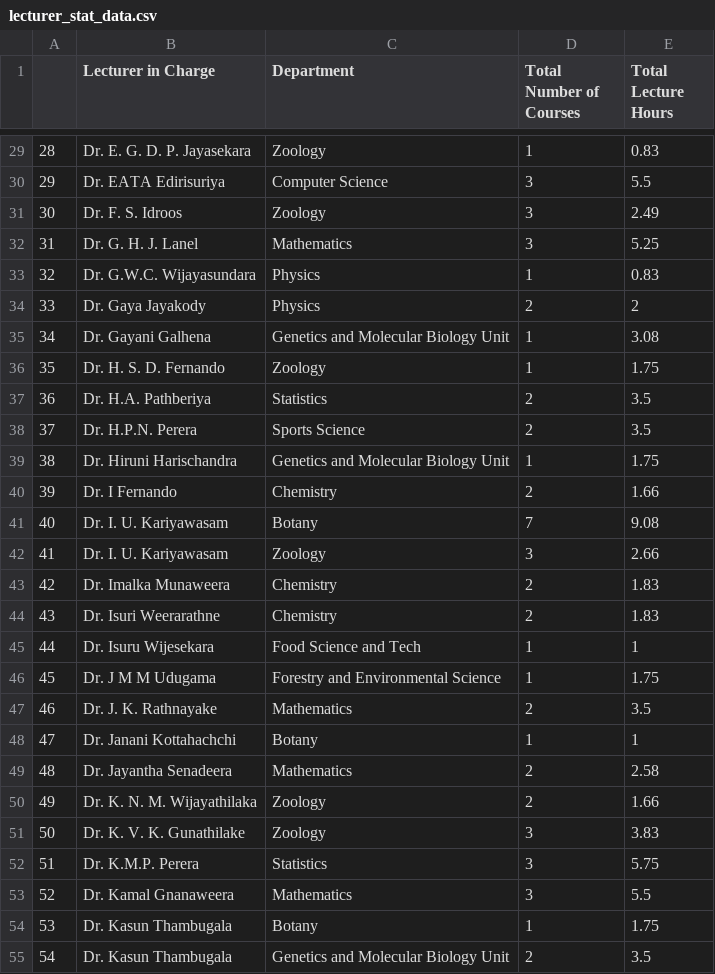
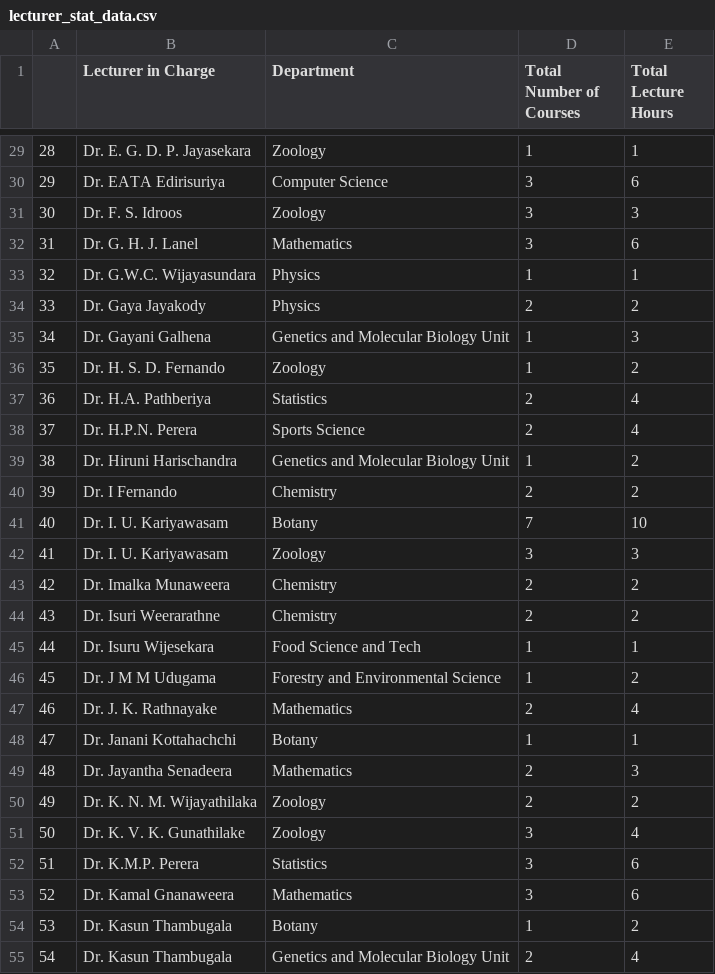
Before and after one commit to STA474Y22G1/STA474Y22fastimetable, a CSV file: lecturer_stat_data.csv, drawn as a sheet; only a part is shown, gaps mark what is left out; the diff covers the shown part only.

```diff
--- a/lecturer_stat_data.csv
+++ b/lecturer_stat_data.csv
@@ -29,27 +29,27 @@
-"28","Dr. E. G. D. P. Jayasekara","Zoology",1,0.83
-"29","Dr. EATA Edirisuriya","Computer Science",3,5.5
-"30","Dr. F. S. Idroos","Zoology",3,2.49
-"31","Dr. G. H. J. Lanel","Mathematics",3,5.25
-"32","Dr. G.W.C. Wijayasundara","Physics",1,0.83
+"28","Dr. E. G. D. P. Jayasekara","Zoology",1,1
+"29","Dr. EATA Edirisuriya","Computer Science",3,6
+"30","Dr. F. S. Idroos","Zoology",3,3
+"31","Dr. G. H. J. Lanel","Mathematics",3,6
+"32","Dr. G.W.C. Wijayasundara","Physics",1,1
 "33","Dr. Gaya Jayakody","Physics",2,2
-"34","Dr. Gayani Galhena","Genetics and Molecular Biology Unit",1,3.08
-"35","Dr. H. S. D. Fernando","Zoology",1,1.75
-"36","Dr. H.A. Pathberiya","Statistics",2,3.5
-"37","Dr. H.P.N. Perera","Sports Science",2,3.5
-"38","Dr. Hiruni Harischandra","Genetics and Molecular Biology Unit",1,1.75
-"39","Dr. I Fernando","Chemistry",2,1.66
-"40","Dr. I. U. Kariyawasam","Botany",7,9.08
-"41","Dr. I. U. Kariyawasam","Zoology",3,2.66
-"42","Dr. Imalka Munaweera","Chemistry",2,1.83
-"43","Dr. Isuri Weerarathne","Chemistry",2,1.83
+"34","Dr. Gayani Galhena","Genetics and Molecular Biology Unit",1,3
+"35","Dr. H. S. D. Fernando","Zoology",1,2
+"36","Dr. H.A. Pathberiya","Statistics",2,4
+"37","Dr. H.P.N. Perera","Sports Science",2,4
+"38","Dr. Hiruni Harischandra","Genetics and Molecular Biology Unit",1,2
+"39","Dr. I Fernando","Chemistry",2,2
+"40","Dr. I. U. Kariyawasam","Botany",7,10
+"41","Dr. I. U. Kariyawasam","Zoology",3,3
+"42","Dr. Imalka Munaweera","Chemistry",2,2
+"43","Dr. Isuri Weerarathne","Chemistry",2,2
 "44","Dr. Isuru Wijesekara","Food Science and Tech",1,1
-"45","Dr. J M M Udugama","Forestry and Environmental Science",1,1.75
-"46","Dr. J. K. Rathnayake","Mathematics",2,3.5
+"45","Dr. J M M Udugama","Forestry and Environmental Science",1,2
+"46","Dr. J. K. Rathnayake","Mathematics",2,4
 "47","Dr. Janani Kottahachchi","Botany",1,1
-"48","Dr. Jayantha Senadeera","Mathematics",2,2.58
-"49","Dr. K. N. M. Wijayathilaka","Zoology",2,1.66
-"50","Dr. K. V. K. Gunathilake","Zoology",3,3.83
-"51","Dr. K.M.P. Perera","Statistics",3,5.75
-"52","Dr. Kamal Gnanaweera","Mathematics",3,5.5
-"53","Dr. Kasun Thambugala","Botany",1,1.75
-"54","Dr. Kasun Thambugala","Genetics and Molecular Biology Unit",2,3.5
+"48","Dr. Jayantha Senadeera","Mathematics",2,3
+"49","Dr. K. N. M. Wijayathilaka","Zoology",2,2
+"50","Dr. K. V. K. Gunathilake","Zoology",3,4
+"51","Dr. K.M.P. Perera","Statistics",3,6
+"52","Dr. Kamal Gnanaweera","Mathematics",3,6
+"53","Dr. Kasun Thambugala","Botany",1,2
+"54","Dr. Kasun Thambugala","Genetics and Molecular Biology Unit",2,4
```
Also changed, not shown: 151 edited cells elsewhere in this file, lecturer_data.csv.
